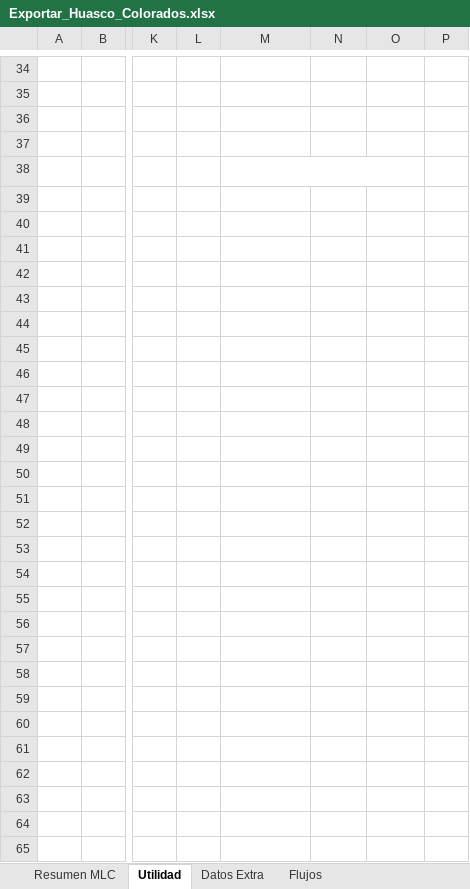
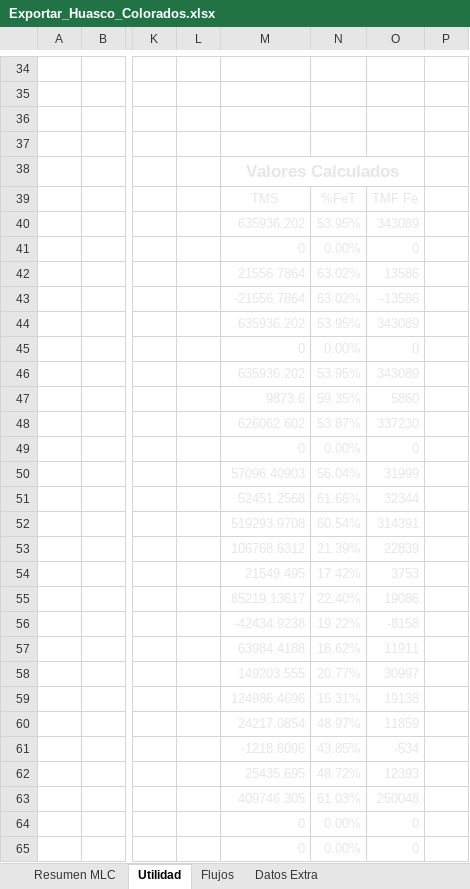
Before and after one commit to fracastr/minera, an Excel workbook: public/Export/Exportar_Huasco_Colorados.xlsx, sheet Utilidad, drawn as a sheet; only a part is shown, gaps mark what is left out; values as stored, in another font and other column widths than the file's, no borders; conditional formats not drawn; removed rows and columns are numbered as before the commit, all else as after; rows hold the shown columns only; the diff covers the shown part only; the diff names each change by its address in the sheet, - before the commit and + after, or states it on an @@ line.

```diff
--- a/public/Export/Exportar_Huasco_Colorados.xlsx (sheet Utilidad)
+++ b/public/Export/Exportar_Huasco_Colorados.xlsx (sheet Utilidad)
@@ sheet tab order changed: Resumen MLC | Utilidad | Flujos | Datos Extra @@
-M38 text colour: #FFFFFF
+M38 text colour: #E7E6E6
-M39:O46 text colour: #FFFFFF
+M39:O46 text colour: #E7E6E6
-row 47:  |  |  |  | 8158.062 | 53.95% | 4401
-row 48:  |  |  |  | 627778.14 | 53.95% | 338688
+row 47:  |  |  |  | 9873.6 | 59.35% | 5860
+row 48:  |  |  |  | 626062.602 | 53.87% | 337230
-M49:O49 text colour: #FFFFFF
+M49:O49 text colour: #E7E6E6
-row 50:  |  |  |  | 57468.22172 | 58.59% | 33672
+row 50:  |  |  |  | 57096.40903 | 56.04% | 31999
-M51:O51 text colour: #FFFFFF
+M51:O51 text colour: #E7E6E6
-row 52:  |  |  |  | 519665.7835 | 60.82% | 316063
-row 53:  |  |  |  | 108112.3565 | 20.93% | 22625
-row 54:  |  |  |  | 19394.5455 | 19.78% | 3837
-row 55:  |  |  |  | 88717.81098 | 21.18% | 18788
-row 56:  |  |  |  | -45958.83372 | 17.73% | -8148
-row 57:  |  |  |  | 65353.37922 | 18.34% | 11985
-row 58:  |  |  |  | 154071.1902 | 19.97% | 30773
-row 59:  |  |  |  | 129854.1048 | 14.62% | 18979
-row 60:  |  |  |  | 24217.0854 | 48.70% | 11793
-row 61:  |  |  |  | -1218.6096 | 49.23% | -600
+row 52:  |  |  |  | 519293.9708 | 60.54% | 314391
+row 53:  |  |  |  | 106768.6312 | 21.39% | 22839
+row 54:  |  |  |  | 21549.495 | 17.42% | 3753
+row 55:  |  |  |  | 85219.13617 | 22.40% | 19086
+row 56:  |  |  |  | -42434.9238 | 19.22% | -8158
+row 57:  |  |  |  | 63984.4188 | 18.62% | 11911
+row 58:  |  |  |  | 149203.555 | 20.77% | 30997
+row 59:  |  |  |  | 124986.4696 | 15.31% | 19138
+row 60:  |  |  |  | 24217.0854 | 48.97% | 11859
+row 61:  |  |  |  | -1218.6096 | 43.85% | -534
-M62:O65 text colour: #FFFFFF
+M62:O65 text colour: #E7E6E6
```
Also changed, not shown: 13 added rows, 13 removed rows, 17 edited cells and cell formats elsewhere in this sheet, sheet Resumen MLC, sheet Diag Proc Los Colorados, sheet Flujos, sheet Datos Extra, formulas that keep their value.
